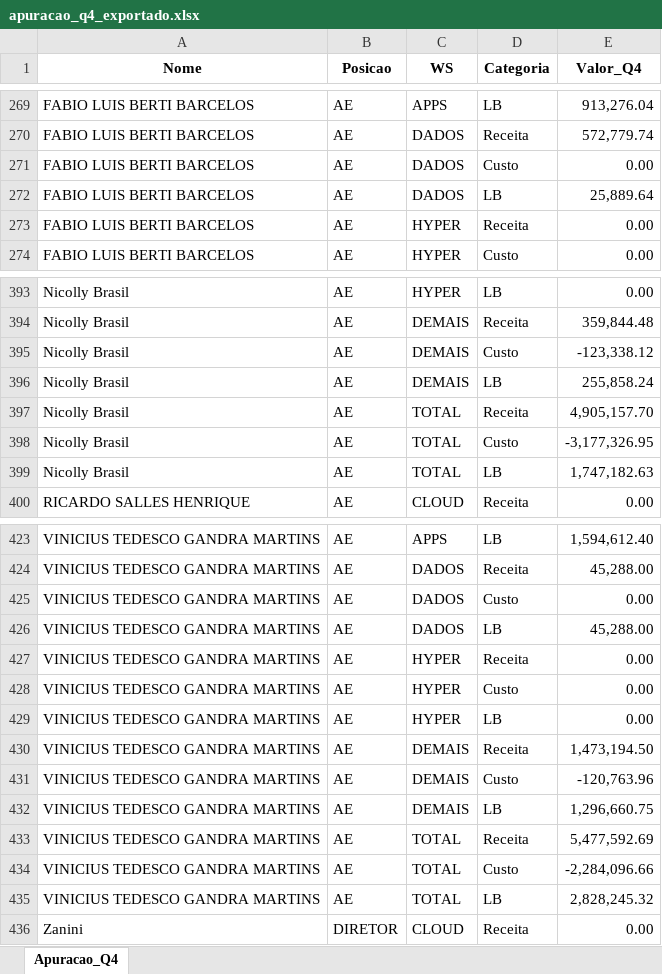
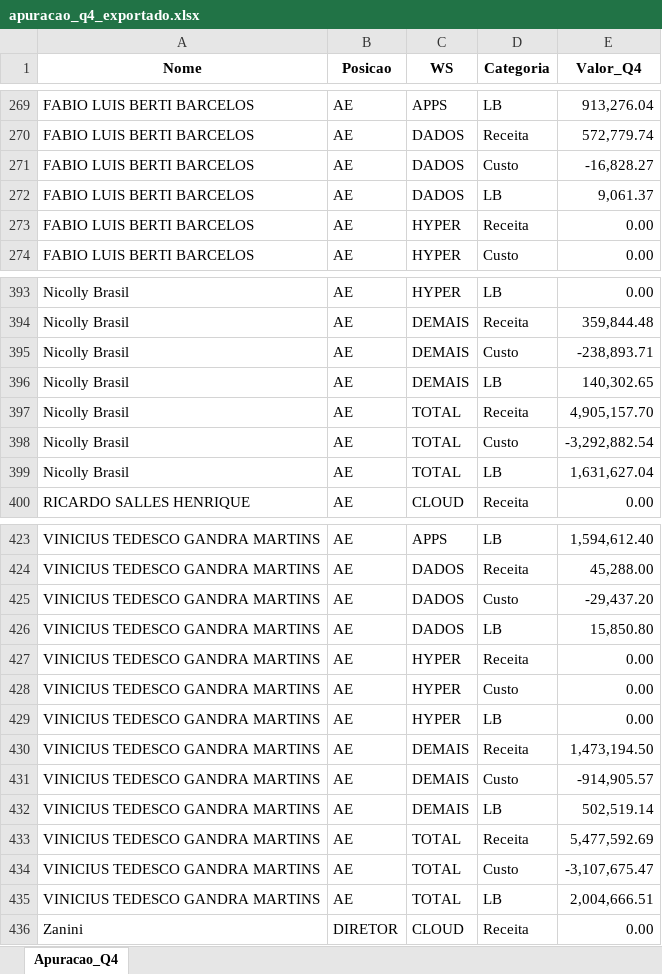
Before and after one commit to amandapaula-oss/worker-dashboard, an Excel workbook: backend/apuracao_q4_exportado.xlsx, sheet Apuracao_Q4, drawn as a sheet; only a part is shown, gaps mark what is left out; values as stored, in another font and other column widths than the file's, no borders; the diff covers the shown part only; the diff names each change by its address in the sheet, - before the commit and + after, or states it on an @@ line.

```diff
--- a/backend/apuracao_q4_exportado.xlsx (sheet Apuracao_Q4)
+++ b/backend/apuracao_q4_exportado.xlsx (sheet Apuracao_Q4)
-E271 (Valor_Q4): 0.00
+E271 (Valor_Q4): -16,828.27
-E272 (Valor_Q4): 25,889.64
+E272 (Valor_Q4): 9,061.37
-E395 (Valor_Q4): -123,338.12
+E395 (Valor_Q4): -238,893.71
-E396 (Valor_Q4): 255,858.24
+E396 (Valor_Q4): 140,302.65
-E398 (Valor_Q4): -3,177,326.95
+E398 (Valor_Q4): -3,292,882.54
-E399 (Valor_Q4): 1,747,182.63
+E399 (Valor_Q4): 1,631,627.04
-E425 (Valor_Q4): 0.00
+E425 (Valor_Q4): -29,437.20
-E426 (Valor_Q4): 45,288.00
+E426 (Valor_Q4): 15,850.80
-E431 (Valor_Q4): -120,763.96
+E431 (Valor_Q4): -914,905.57
-E432 (Valor_Q4): 1,296,660.75
+E432 (Valor_Q4): 502,519.14
-E434 (Valor_Q4): -2,284,096.66
+E434 (Valor_Q4): -3,107,675.47
-E435 (Valor_Q4): 2,828,245.32
+E435 (Valor_Q4): 2,004,666.51
```
Also changed, not shown: 2 edited cells elsewhere in this sheet, 1 other file.
